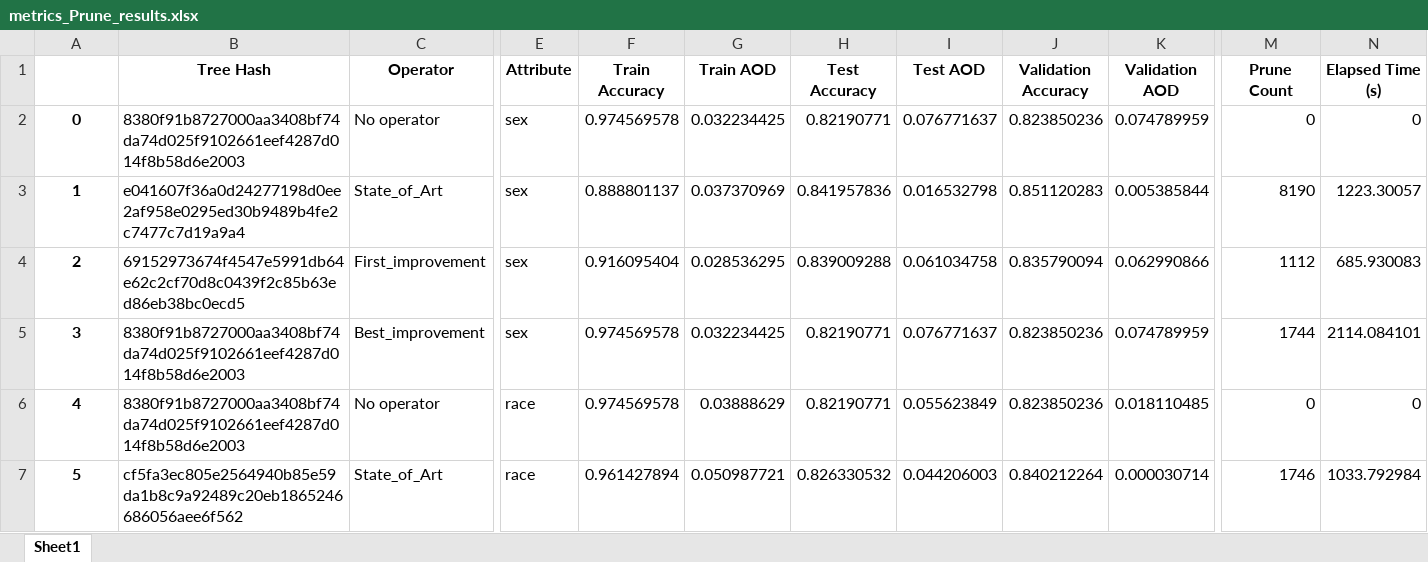
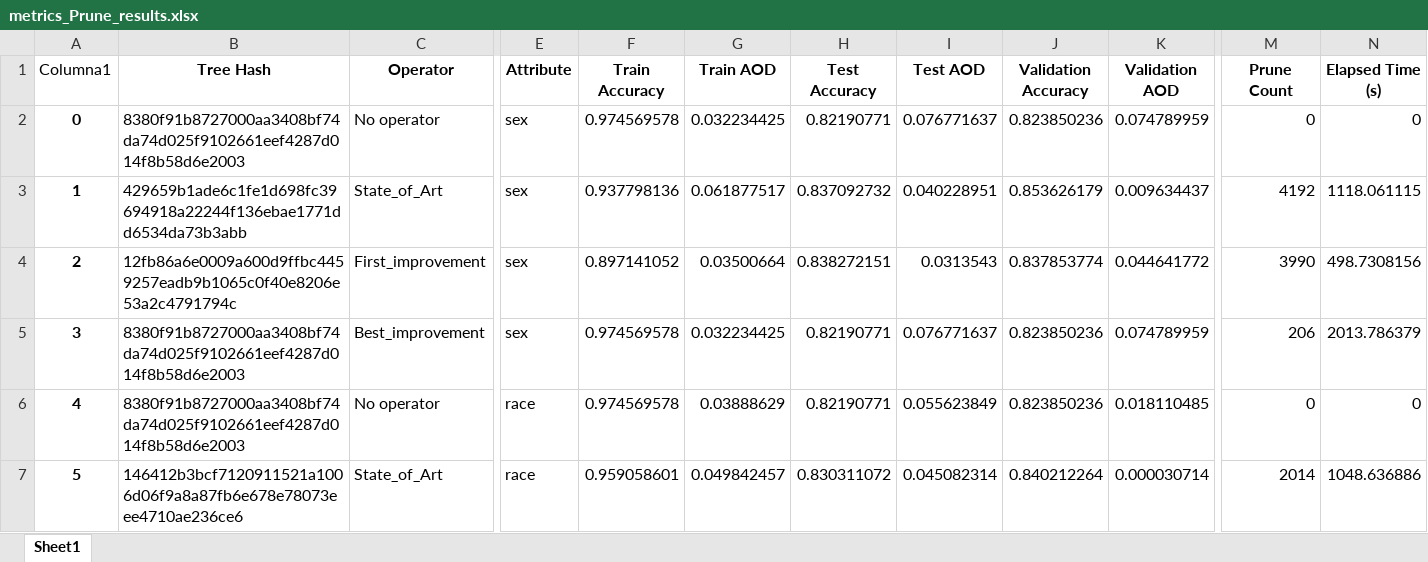
Before and after one commit to dprezp/TFG, an Excel workbook: Scripts/Results/metrics_Prune_results.xlsx, sheet Sheet1, drawn as a sheet; only a part is shown, gaps mark what is left out; values as stored, in another font and other column widths than the file's, no borders; conditional formats and table styles not drawn; the diff covers the shown part only; the diff names each change by its address in the sheet, - before the commit and + after, or states it on an @@ line.

```diff
--- a/Scripts/Results/metrics_Prune_results.xlsx (sheet Sheet1)
+++ b/Scripts/Results/metrics_Prune_results.xlsx (sheet Sheet1)
-A1: (empty)
+A1: Columna1
-B3 (Tree Hash): e041607f36a0d24277198d0ee2af958e0295ed30b9489b4fe2c7477c7d19a9a4
+B3 (Tree Hash): 429659b1ade6c1fe1d698fc39694918a22244f136ebae1771dd6534da73b3abb
-F3 (Train Accuracy): 0.888801137
+F3 (Train Accuracy): 0.937798136
-G3 (Train AOD): 0.037370969
+G3 (Train AOD): 0.061877517
-H3 (Test Accuracy): 0.841957836
+H3 (Test Accuracy): 0.837092732
-I3 (Test AOD): 0.016532798
+I3 (Test AOD): 0.040228951
-J3 (Validation Accuracy): 0.851120283
+J3 (Validation Accuracy): 0.853626179
-K3 (Validation AOD): 0.005385844
+K3 (Validation AOD): 0.009634437
-M3 (Prune Count): 8190
+M3 (Prune Count): 4192
-N3 (Elapsed Time (s)): 1223.30057
+N3 (Elapsed Time (s)): 1118.061115
-B4 (Tree Hash): 69152973674f4547e5991db64e62c2cf70d8c0439f2c85b63ed86eb38bc0ecd5
+B4 (Tree Hash): 12fb86a6e0009a600d9ffbc4459257eadb9b1065c0f40e8206e53a2c4791794c
-F4 (Train Accuracy): 0.916095404
+F4 (Train Accuracy): 0.897141052
-G4 (Train AOD): 0.028536295
+G4 (Train AOD): 0.03500664
-H4 (Test Accuracy): 0.839009288
+H4 (Test Accuracy): 0.838272151
-I4 (Test AOD): 0.061034758
+I4 (Test AOD): 0.0313543
-J4 (Validation Accuracy): 0.835790094
+J4 (Validation Accuracy): 0.837853774
-K4 (Validation AOD): 0.062990866
+K4 (Validation AOD): 0.044641772
-M4 (Prune Count): 1112
+M4 (Prune Count): 3990
-N4 (Elapsed Time (s)): 685.930083
+N4 (Elapsed Time (s)): 498.7308156
-M5 (Prune Count): 1744
+M5 (Prune Count): 206
-N5 (Elapsed Time (s)): 2114.084101
+N5 (Elapsed Time (s)): 2013.786379
-B7 (Tree Hash): cf5fa3ec805e2564940b85e59da1b8c9a92489c20eb1865246686056aee6f562
+B7 (Tree Hash): 146412b3bcf7120911521a1006d06f9a8a87fb6e678e78073eee4710ae236ce6
-F7 (Train Accuracy): 0.961427894
+F7 (Train Accuracy): 0.959058601
-G7 (Train AOD): 0.050987721
+G7 (Train AOD): 0.049842457
-H7 (Test Accuracy): 0.826330532
+H7 (Test Accuracy): 0.830311072
-I7 (Test AOD): 0.044206003
+I7 (Test AOD): 0.045082314
-M7 (Prune Count): 1746
+M7 (Prune Count): 2014
-N7 (Elapsed Time (s)): 1033.792984
+N7 (Elapsed Time (s)): 1048.636886
```
Also changed, not shown: 103 edited cells elsewhere in this sheet, Scripts/Results/metrics_Relabeling_results.xlsx, 58 other files.
